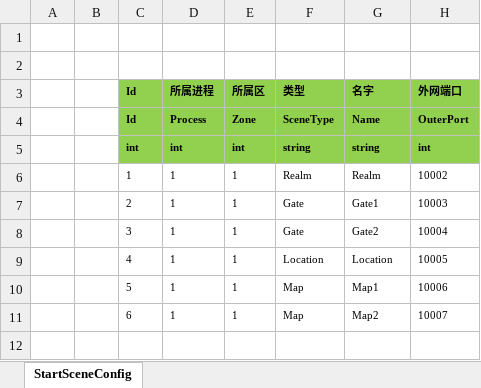
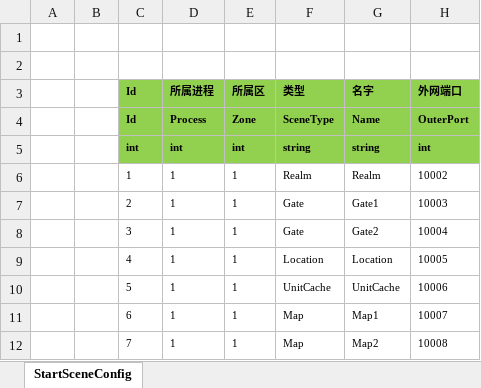
Before and after one commit to susices/ET, an Excel workbook: Excel/ProjectConfig/StartSceneConfig.xlsx, sheet StartSceneConfig, drawn as a sheet; values as stored, in another font and other column widths than the file's, no borders; the diff names each change by its address in the sheet, - before the commit and + after, or states it on an @@ line.

```diff
--- a/Excel/ProjectConfig/StartSceneConfig.xlsx (sheet StartSceneConfig)
+++ b/Excel/ProjectConfig/StartSceneConfig.xlsx (sheet StartSceneConfig)
-F10 (类型): Map
+F10 (类型): UnitCache
-G10 (名字): Map1
+G10 (名字): UnitCache
-G11 (名字): Map2
+G11 (名字): Map1
+row 12:  |  | 7 | 1 | 1 | Map | Map2 | 10008
```
Also changed, not shown: 41 other files.
